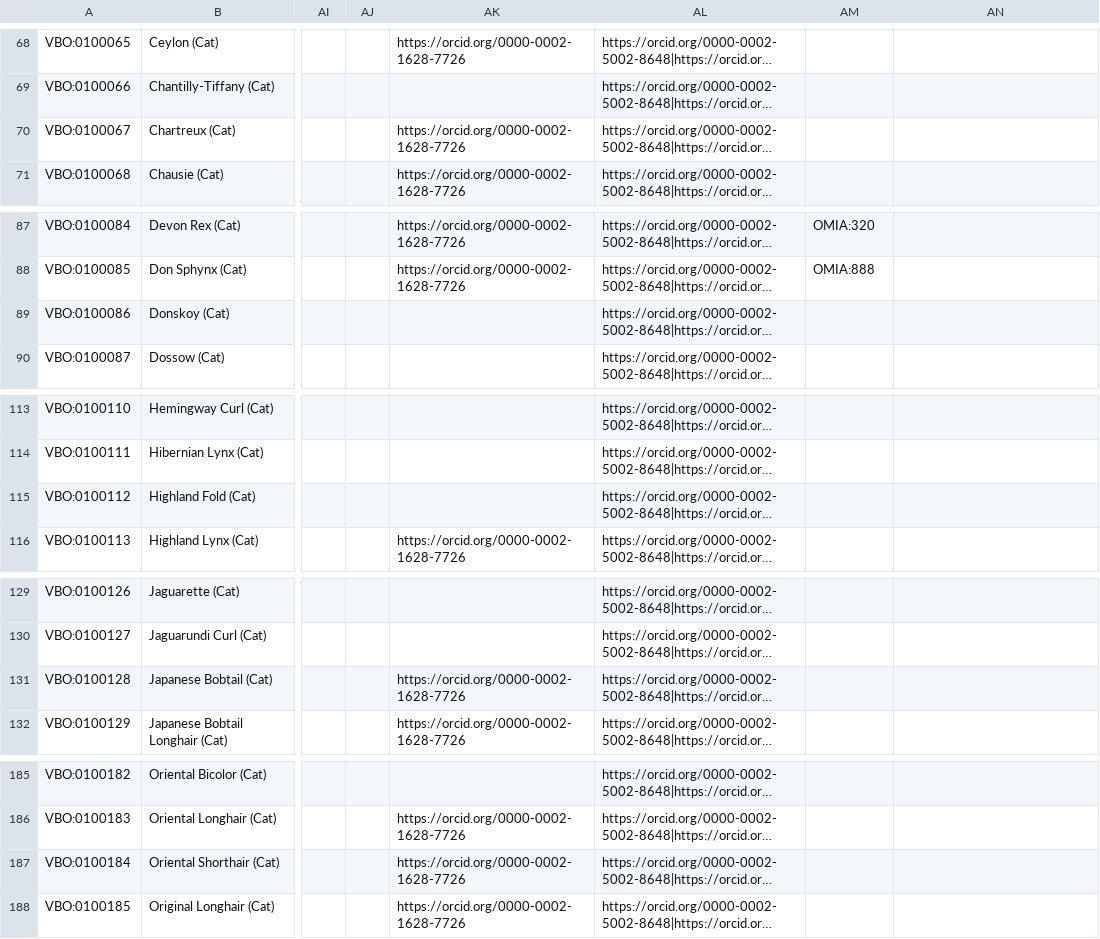
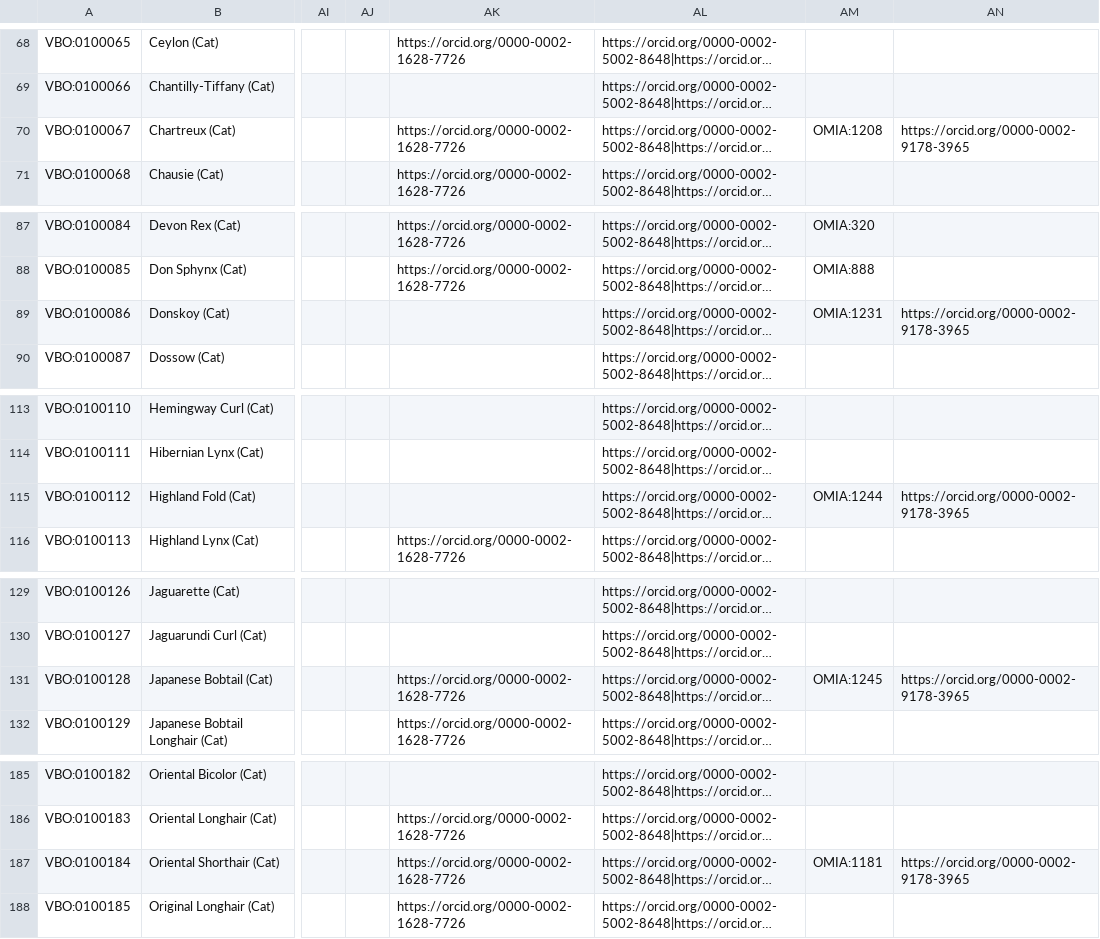
Before and after one commit to monarch-initiative/vertebrate-breed-ontology, a TSV file: src/ontology/components/catbreeds.tsv, drawn as a sheet; only a part is shown, gaps mark what is left out; long unchanged cells end in …; the diff covers the shown part only; the diff names each change by its address in the sheet, - before the commit and + after, or states it on an @@ line.

```diff
--- a/src/ontology/components/catbreeds.tsv
+++ b/src/ontology/components/catbreeds.tsv
-AM70: (empty)
+AM70: OMIA:1208
-AN70: (empty)
+AN70: https://orcid.org/0000-0002-9178-3965
-AM89: (empty)
+AM89: OMIA:1231
-AN89: (empty)
+AN89: https://orcid.org/0000-0002-9178-3965
-AM115: (empty)
+AM115: OMIA:1244
-AN115: (empty)
+AN115: https://orcid.org/0000-0002-9178-3965
-AM131: (empty)
+AM131: OMIA:1245
-AN131: (empty)
+AN131: https://orcid.org/0000-0002-9178-3965
-AM187: (empty)
+AM187: OMIA:1181
-AN187: (empty)
+AN187: https://orcid.org/0000-0002-9178-3965
```
Also changed, not shown: 40 edited cells elsewhere in this file, src/ontology/components/ncbitransbound.tsv, src/ontology/components/omiabreeds.tsv, 6 other files.
